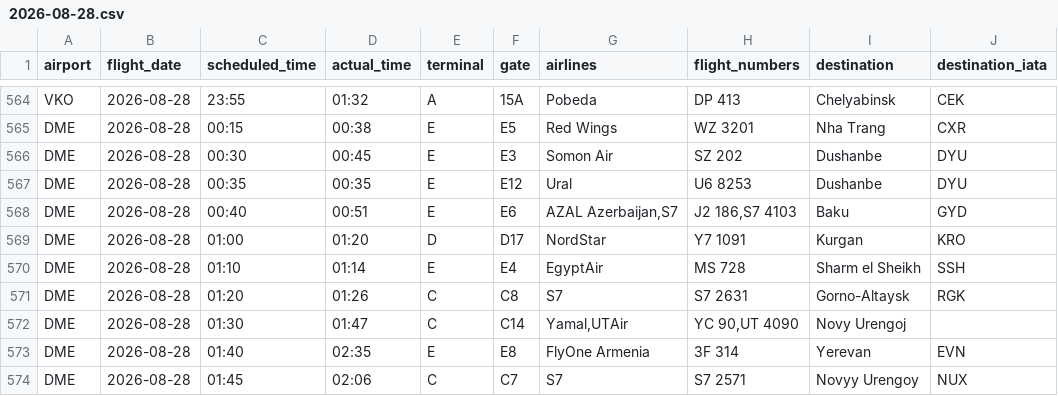
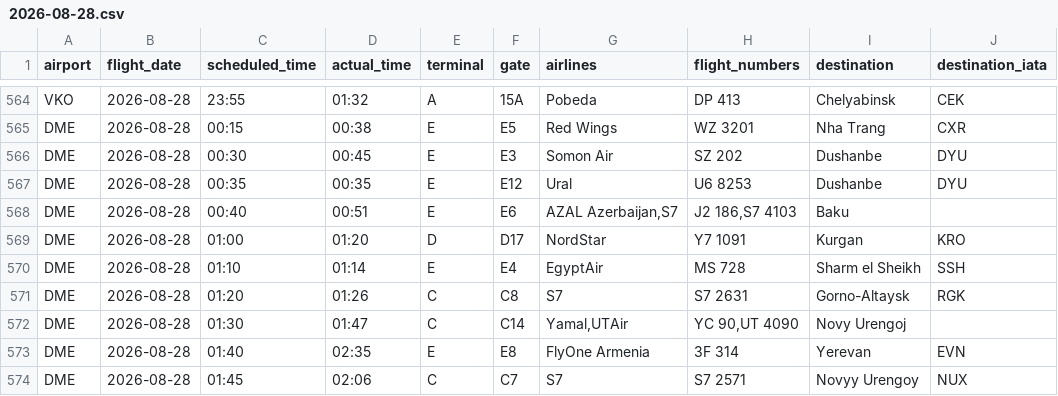
Before and after one commit to vitdmit/moscow-airports-botCLaude, a CSV file: data/daily/2026-08-28.csv, drawn as a sheet; only a part is shown, gaps mark what is left out; the diff covers the shown part only.

```diff
--- a/data/daily/2026-08-28.csv
+++ b/data/daily/2026-08-28.csv
@@ -567,3 +567,3 @@ DME,2026-08-28,00:30,00:45,E,E3,Somon Air,SZ 202,Dushanbe,DYU
 DME,2026-08-28,00:35,00:35,E,E12,Ural,U6 8253,Dushanbe,DYU
-DME,2026-08-28,00:40,00:51,E,E6,"AZAL Azerbaijan,S7","J2 186,S7 4103",Baku,GYD
+DME,2026-08-28,00:40,00:51,E,E6,"AZAL Azerbaijan,S7","J2 186,S7 4103",Baku,
 DME,2026-08-28,01:00,01:20,D,D17,NordStar,Y7 1091,Kurgan,KRO
```
Also changed, not shown: 9 edited cells elsewhere in this file, 1 other file.
